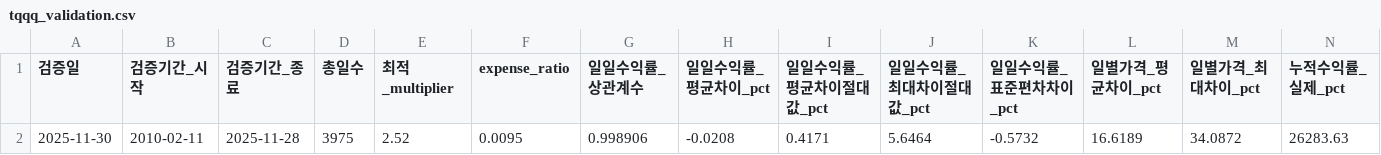
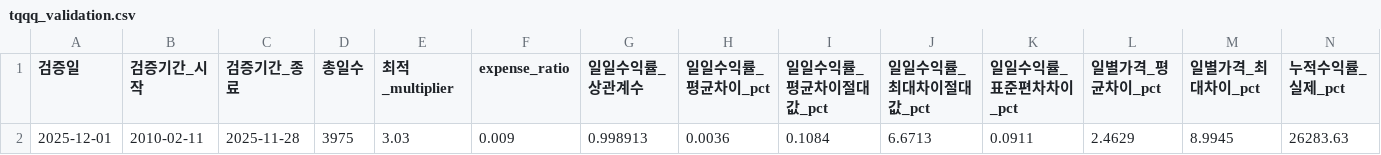
Before and after one commit to ingbeen/quant, a CSV file: results/tqqq_validation.csv, drawn as a sheet; only a part is shown; removed rows and columns are numbered as before the commit, all else as after; rows hold the shown columns only; the diff names each change by its address in the sheet, - before the commit and + after, or states it on an @@ line.

Commit message:
기능 / TQQQ 시뮬레이션 동적 비용 모델 적용

```diff
--- a/results/tqqq_validation.csv
+++ b/results/tqqq_validation.csv
-row 2: 2025-11-30 | 2010-02-11 | 2025-11-28 | 3975 | 2.52 | 0.0095 | 0.998906 | -0.0208 | 0.4171 | 5.6464 | -0.5732 | 16.6189 | 34.0872 | 26283.63
+row 2: 2025-12-01 | 2010-02-11 | 2025-11-28 | 3975 | 3.03 | 0.009 | 0.998913 | 0.0036 | 0.1084 | 6.6713 | 0.0911 | 2.4629 | 8.9945 | 26283.63
```
Also changed, not shown: 5 other files.
